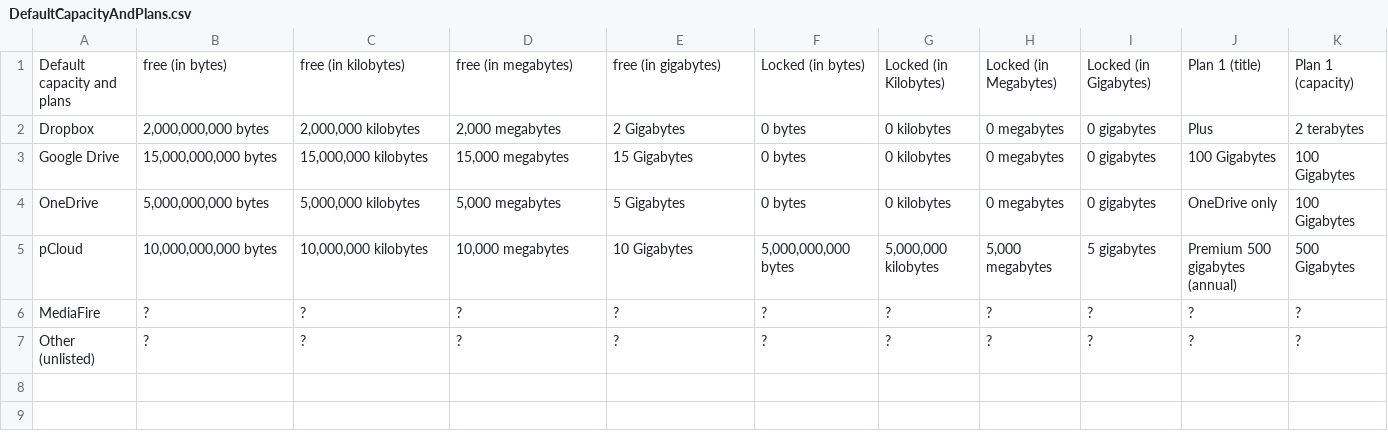
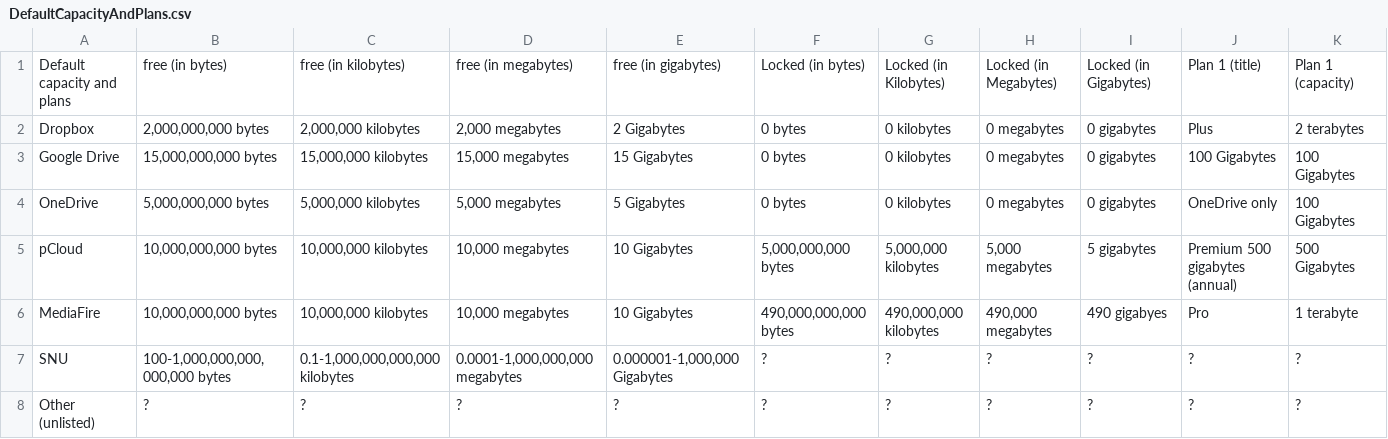
Before and after one commit to seanpm2001/SNU_2D_CloudDrive, a CSV file: SNU_2D_CloudDrive/DefaultCapacityAndPlans.csv, drawn as a sheet; only a part is shown; addresses are those after the commit; rows hold the shown columns only; the diff names each change by its address in the sheet, - before the commit and + after, or states it on an @@ line.

Commit message:
Version 2
Updated the database to add SNU and MediaFire support.

```diff
--- a/SNU_2D_CloudDrive/DefaultCapacityAndPlans.csv
+++ b/SNU_2D_CloudDrive/DefaultCapacityAndPlans.csv
+row 6: MediaFire | 10,000,000,000 bytes | 10,000,000 kilobytes | 10,000 megabytes | 10 Gigabytes | 490,000,000,000 bytes | 490,000,000 kilobytes | 490,000 megabytes | 490 gigabyes | Pro | 1 terabyte
-A7: MediaFire
+A7: SNU
-B7: ?
+B7: 100-1,000,000,000,000,000 bytes
-C7: ?
+C7: 0.1-1,000,000,000,000 kilobytes
-D7: ?
+D7: 0.0001-1,000,000,000 megabytes
-E7: ?
+E7: 0.000001-1,000,000 Gigabytes
```
